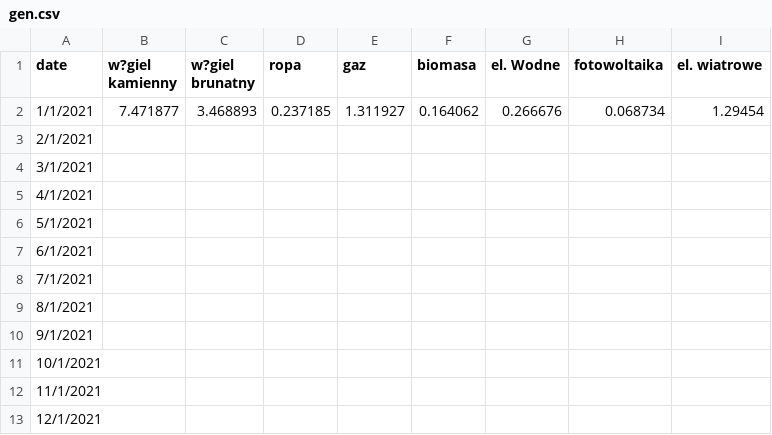
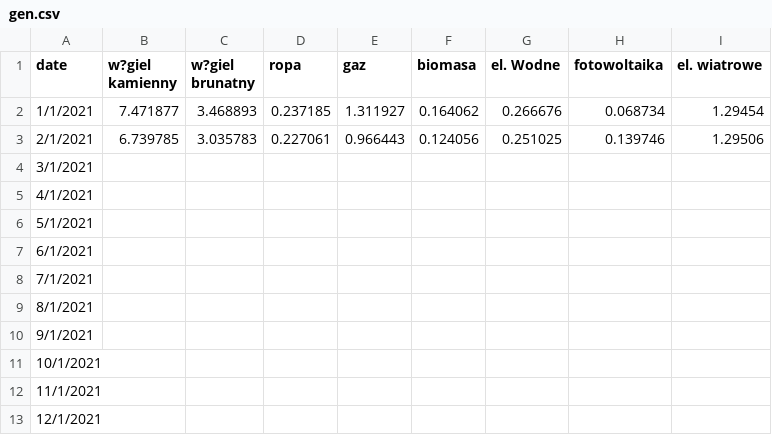
Before and after one commit to ForumEnergiiPL/miesiecznik, a CSV file: gen.csv, drawn as a sheet.

Commit message:
Update gen.csv

```diff
--- a/gen.csv
+++ b/gen.csv
@@ -2,3 +2,3 @@ date,w?giel kamienny,w?giel brunatny,ropa,gaz,biomasa,el. Wodne,fotowoltaika,el.
 1/1/2021,7.471877,3.468893,0.237185,1.311927,0.164062,0.266676,0.068734,1.29454
-2/1/2021,,,,,,,,
+2/1/2021,6.739785,3.035783,0.227061,0.966443,0.124056,0.251025,0.139746,1.29506
 3/1/2021,,,,,,,,
```
